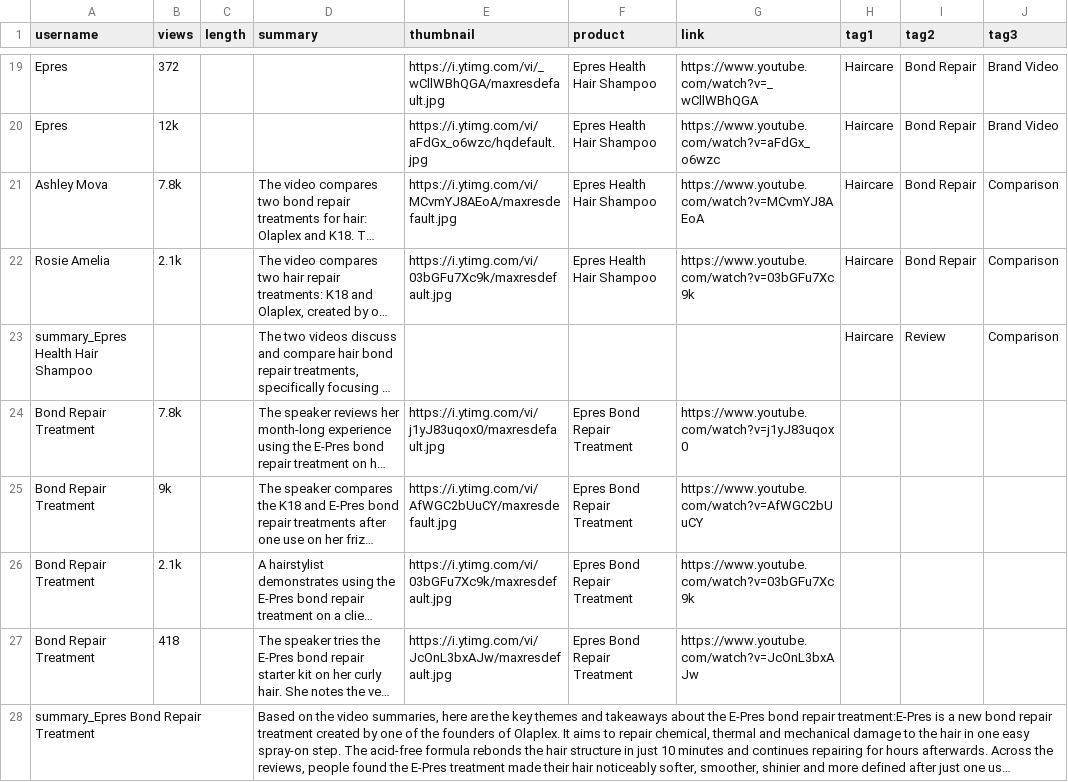
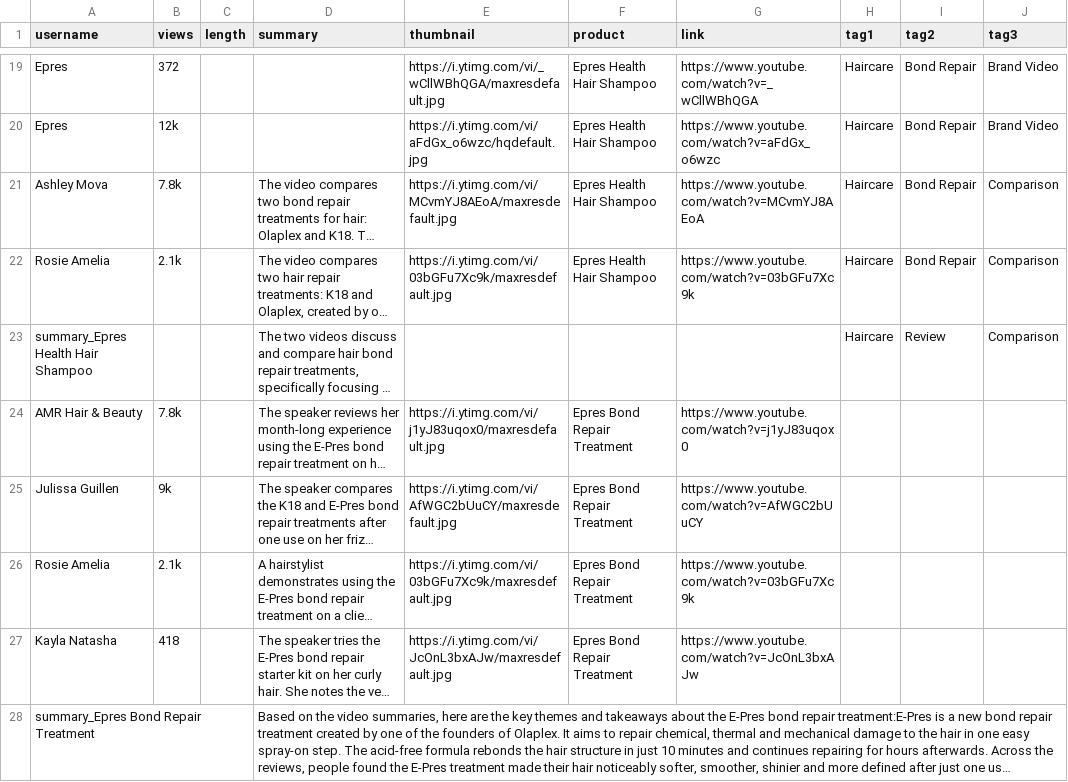
Before and after one commit to Turtdle/turtdle.github.io, a CSV file: my-app/public/video.csv, drawn as a sheet; only a part is shown, gaps mark what is left out; long unchanged cells end in …; the diff names each change by its address in the sheet, - before the commit and + after, or states it on an @@ line.

Commit message:
updatse

```diff
--- a/my-app/public/video.csv
+++ b/my-app/public/video.csv
-A24 (username): Bond Repair Treatment
+A24 (username): AMR Hair & Beauty
-A25 (username): Bond Repair Treatment
+A25 (username): Julissa Guillen
-A26 (username): Bond Repair Treatment
+A26 (username): Rosie Amelia
-A27 (username): Bond Repair Treatment
+A27 (username): Kayla Natasha
```
